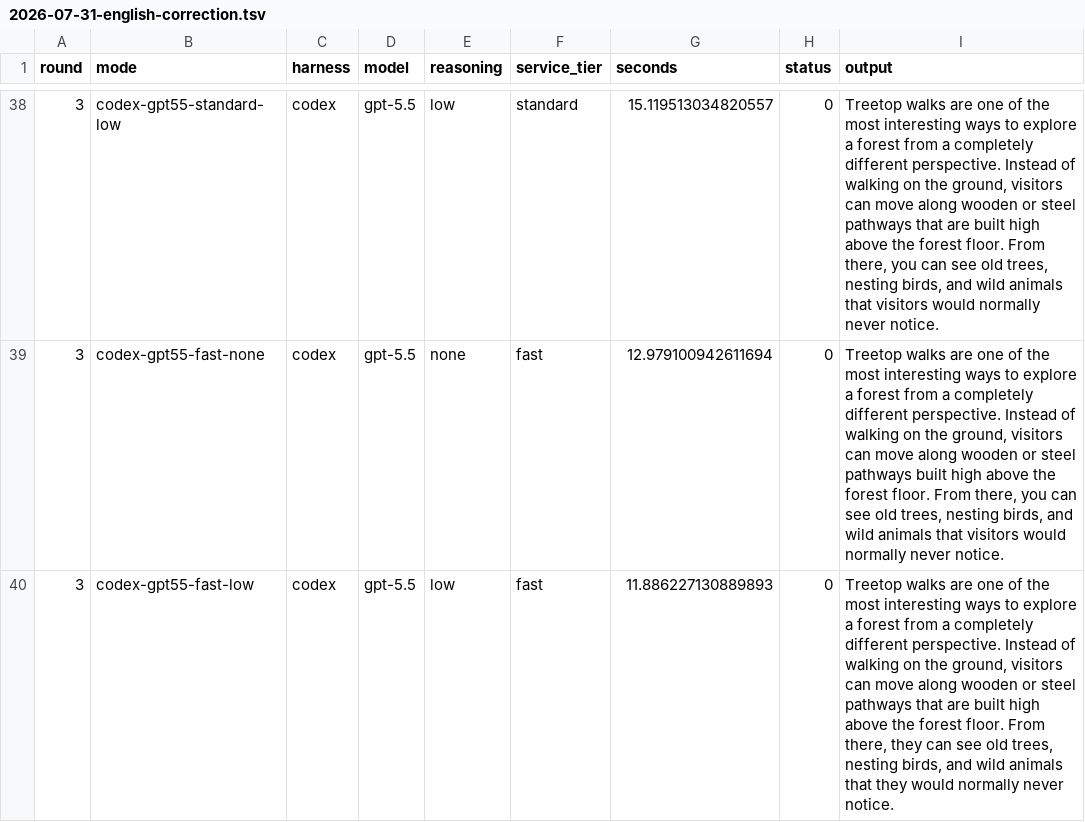
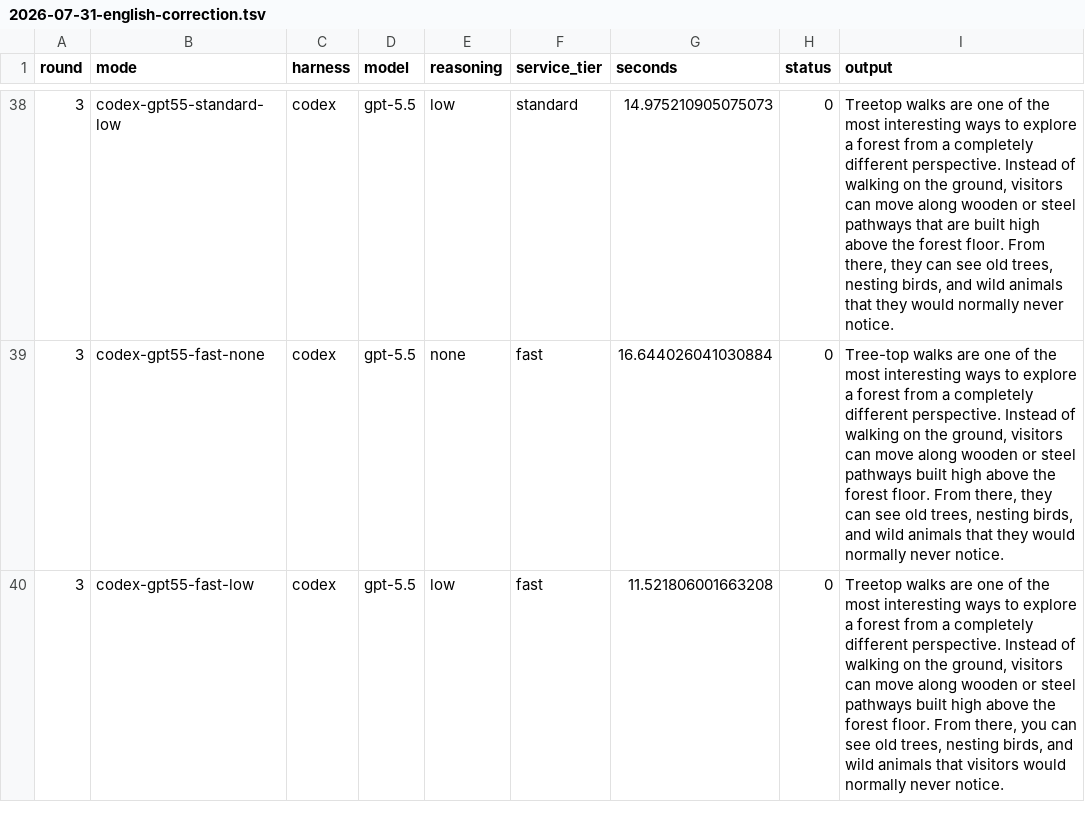
Before and after one commit to kevineulenberg/ai-handy-writer, a TSV file: benchmarks/2026-07-31-english-correction.tsv, drawn as a sheet; only a part is shown, gaps mark what is left out; the diff covers the shown part only.

```diff
--- a/benchmarks/2026-07-31-english-correction.tsv
+++ b/benchmarks/2026-07-31-english-correction.tsv
@@ -38,3 +38,3 @@ round	mode	harness	model	reasoning	service_tier	seconds	status	output
-3	codex-gpt55-standard-low	codex	gpt-5.5	low	standard	15.119513034820557	0	Treetop walks are one of the most interesting ways to explore a forest from a completely different perspective. Instead of walking on the ground, visitors can move along wooden or steel pathways that are built high above the forest floor. From there, you can see old trees, nesting birds, and wild animals that visitors would normally never notice.
-3	codex-gpt55-fast-none	codex	gpt-5.5	none	fast	12.979100942611694	0	Treetop walks are one of the most interesting ways to explore a forest from a completely different perspective. Instead of walking on the ground, visitors can move along wooden or steel pathways built high above the forest floor. From there, you can see old trees, nesting birds, and wild animals that visitors would normally never notice.
-3	codex-gpt55-fast-low	codex	gpt-5.5	low	fast	11.886227130889893	0	Treetop walks are one of the most interesting ways to explore a forest from a completely different perspective. Instead of walking on the ground, visitors can move along wooden or steel pathways that are built high above the forest floor. From there, they can see old trees, nesting birds, and wild animals that they would normally never notice.
+3	codex-gpt55-standard-low	codex	gpt-5.5	low	standard	14.975210905075073	0	Treetop walks are one of the most interesting ways to explore a forest from a completely different perspective. Instead of walking on the ground, visitors can move along wooden or steel pathways that are built high above the forest floor. From there, they can see old trees, nesting birds, and wild animals that they would normally never notice.
+3	codex-gpt55-fast-none	codex	gpt-5.5	none	fast	16.644026041030884	0	Tree-top walks are one of the most interesting ways to explore a forest from a completely different perspective. Instead of walking on the ground, visitors can move along wooden or steel pathways built high above the forest floor. From there, they can see old trees, nesting birds, and wild animals that they would normally never notice.
+3	codex-gpt55-fast-low	codex	gpt-5.5	low	fast	11.521806001663208	0	Treetop walks are one of the most interesting ways to explore a forest from a completely different perspective. Instead of walking on the ground, visitors can move along wooden or steel pathways built high above the forest floor. From there, you can see old trees, nesting birds, and wild animals that visitors would normally never notice.
```
Also changed, not shown: 81 edited cells elsewhere in this file, 4 other files.
